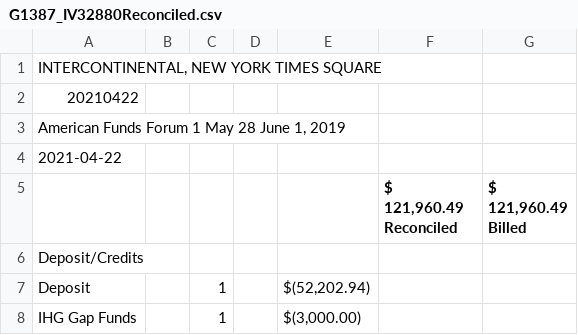
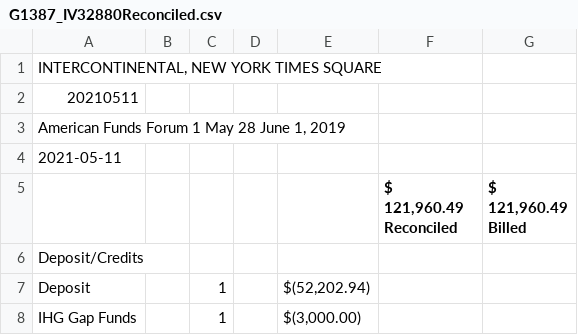
Before and after one commit to kokuljose/AllinaEditable, a CSV file: Output/G1387_IV32880Reconciled.csv, drawn as a sheet; only a part is shown.

```diff
--- a/Output/G1387_IV32880Reconciled.csv
+++ b/Output/G1387_IV32880Reconciled.csv
@@ -1,5 +1,5 @@
 "INTERCONTINENTAL, NEW YORK TIMES SQUARE",,,,,,
-20210422,,,,,,
+20210511,,,,,,
 "American Funds Forum 1 May 28 June 1, 2019",,,,,,
-2021-04-22,,,,,,
+2021-05-11,,,,,,
 ,,,,,"$ 121,960.49 Reconciled","$ 121,960.49 Billed"
```
Also changed, not shown: 4 other files.
